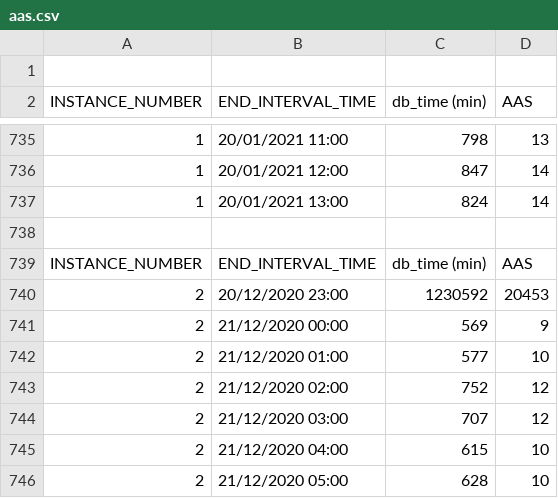
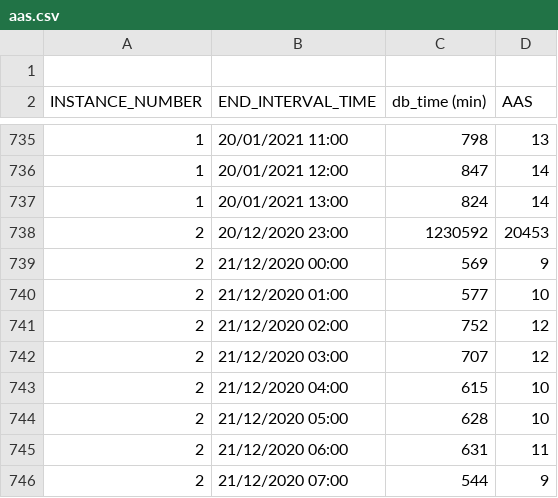
Before and after one commit to unpetee/getocidisks, a CSV file: aas.csv, drawn as a sheet; only a part is shown, gaps mark what is left out; the shorter side is filled out with more unchanged rows; the diff names each change by its address in the sheet, - before the commit and + after, or states it on an @@ line.

Commit message:
Add files via upload

```diff
--- a/aas.csv
+++ b/aas.csv
-row 738: (empty)
-row 739: INSTANCE_NUMBER | END_INTERVAL_TIME | db_time (min) | AAS
```
